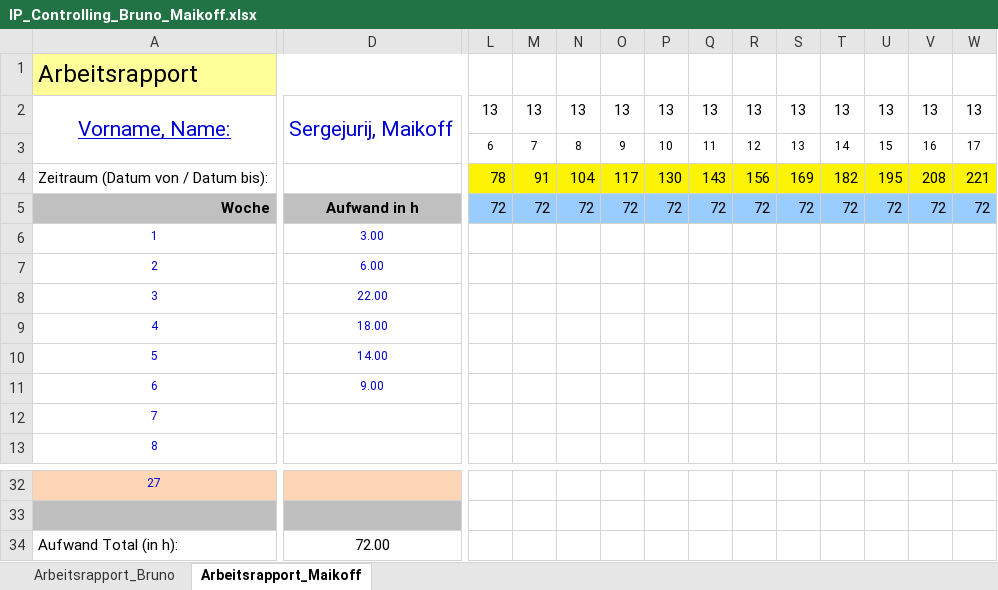
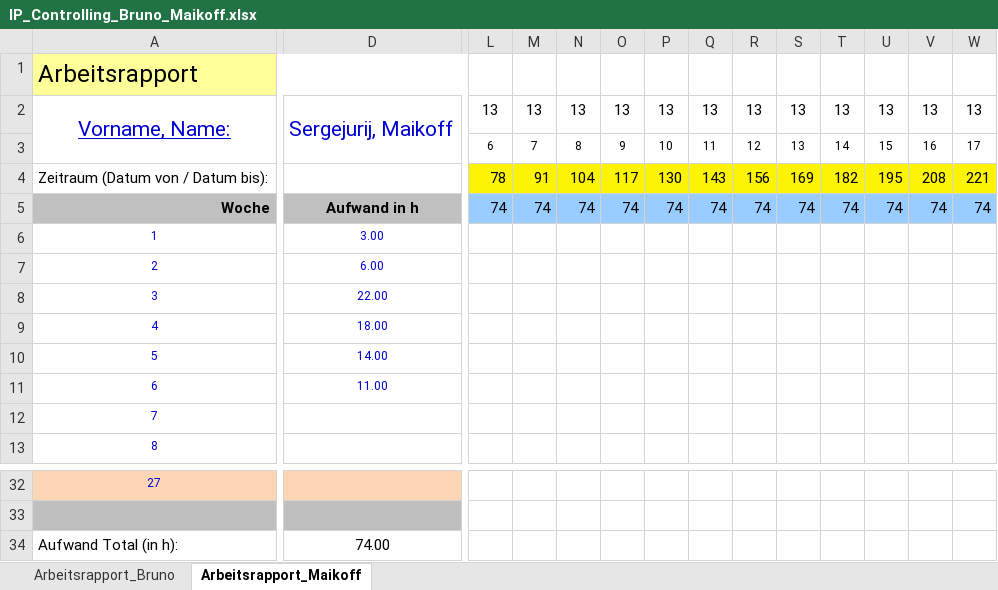
Before and after one commit to Geryones/BlockChain_TransactionManager, an Excel workbook: IP_Controlling_Bruno_Maikoff.xlsx, sheet Arbeitsrapport_Maikoff, drawn as a sheet; only a part is shown, gaps mark what is left out; values as stored, in another font and other column widths than the file's, no borders; charts and pictures not drawn; the diff covers the shown part only; the diff names each change by its address in the sheet, - before the commit and + after, or states it on an @@ line.

Commit message:
time logging

```diff
--- a/IP_Controlling_Bruno_Maikoff.xlsx (sheet Arbeitsrapport_Maikoff)
+++ b/IP_Controlling_Bruno_Maikoff.xlsx (sheet Arbeitsrapport_Maikoff)
-L5: 72
+L5: 74
-M5: 72
+M5: 74
-N5: 72
+N5: 74
-O5: 72
+O5: 74
-P5: 72
+P5: 74
-Q5: 72
+Q5: 74
-R5: 72
+R5: 74
-S5: 72
+S5: 74
-T5: 72
+T5: 74
-U5: 72
+U5: 74
-V5: 72
+V5: 74
-W5: 72
+W5: 74
-D11: 9.00
+D11: 11.00
-D34: 72.00
+D34: 74.00
```
Also changed, not shown: 11 edited cells elsewhere in this sheet, charts or pictures.
